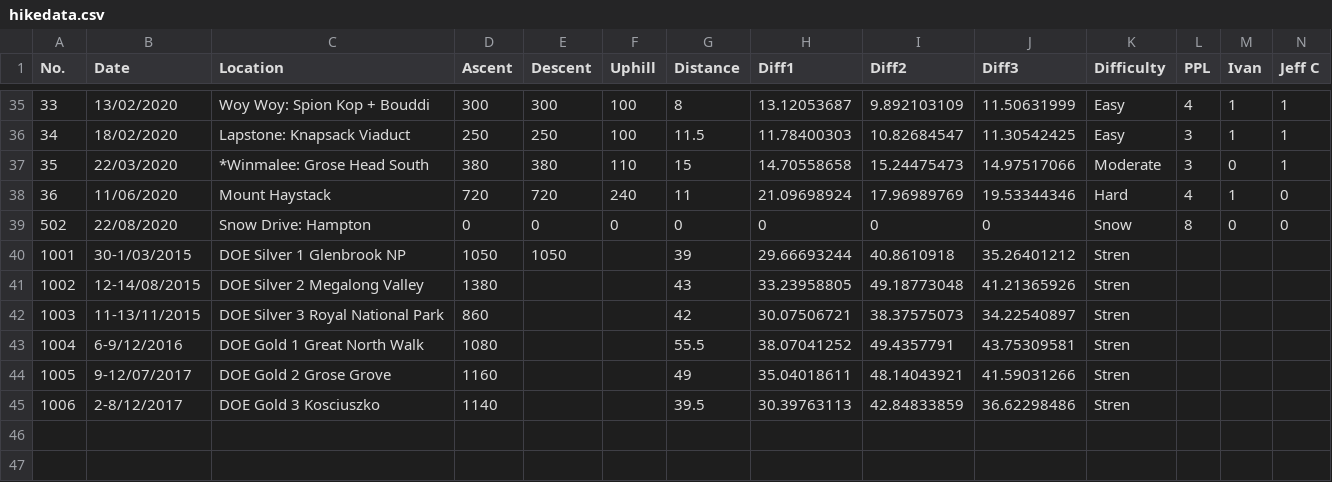
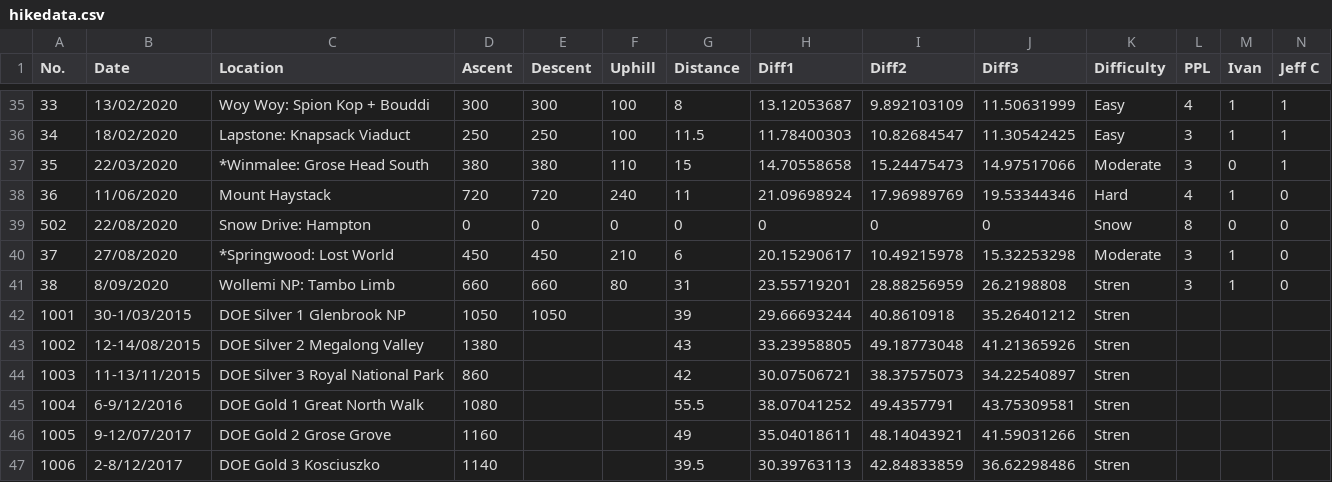
Before and after one commit to kyubincho/kyubincho.github.io, a CSV file: hikedata.csv, drawn as a sheet; only a part is shown, gaps mark what is left out; rows hold the shown columns only; the diff names each change by its address in the sheet, - before the commit and + after, or states it on an @@ line.

Commit message:
Build 1.2.6
added the springwood lost world and wollemi np tambo limb hikes

need to add descriptions for these hikes

```diff
--- a/hikedata.csv
+++ b/hikedata.csv
+row 40: 37 | 27/08/2020 | *Springwood: Lost World | 450 | 450 | 210 | 6 | 20.15290617 | 10.49215978 | 15.32253298 | Moderate | 3 | 1 | 0
+row 41: 38 | 8/09/2020 | Wollemi NP: Tambo Limb | 660 | 660 | 80 | 31 | 23.55719201 | 28.88256959 | 26.2198808 | Stren | 3 | 1 | 0
```
Also changed, not shown: 8 other files.
